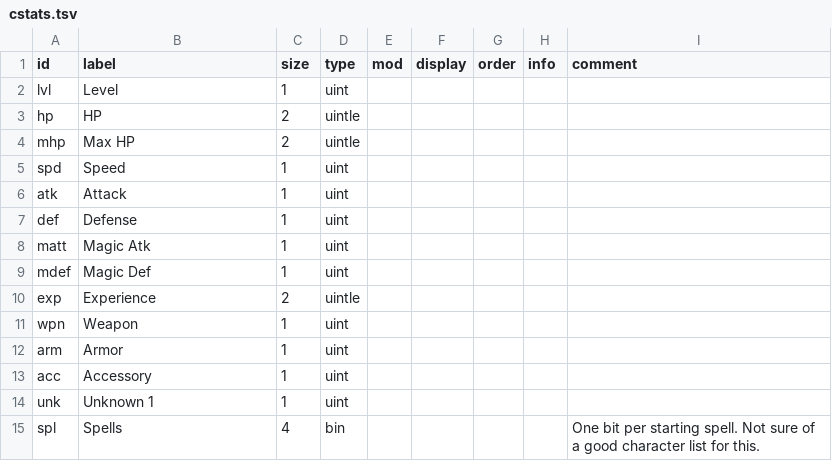
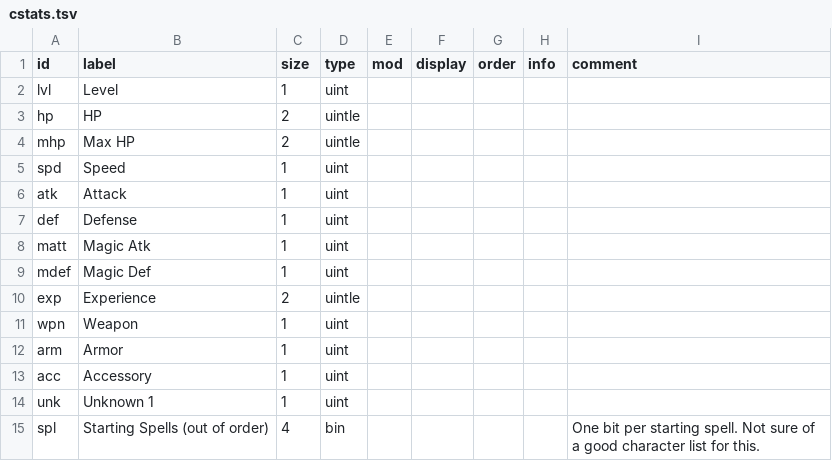
Before and after one commit to andrew-vant/romtool, a TSV file: data/maps/Super Mario RPG (US)/structs/cstats.tsv, drawn as a sheet.

Commit message:
Note issue with bit order for long bitstrings.
May need to be fixed upstream.

```diff
--- a/data/maps/Super Mario RPG (US)/structs/cstats.tsv
+++ b/data/maps/Super Mario RPG (US)/structs/cstats.tsv
@@ -14,2 +14,2 @@ acc	Accessory	1	uint
 unk	Unknown 1	1	uint					
-spl	Spells	4	bin					One bit per starting spell. Not sure of a good character list for this.
+spl	Starting Spells (out of order)	4	bin					One bit per starting spell. Not sure of a good character list for this.
```
